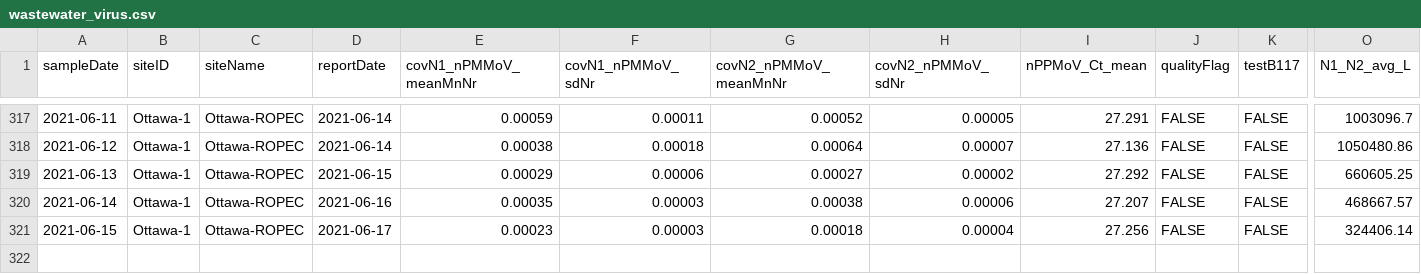
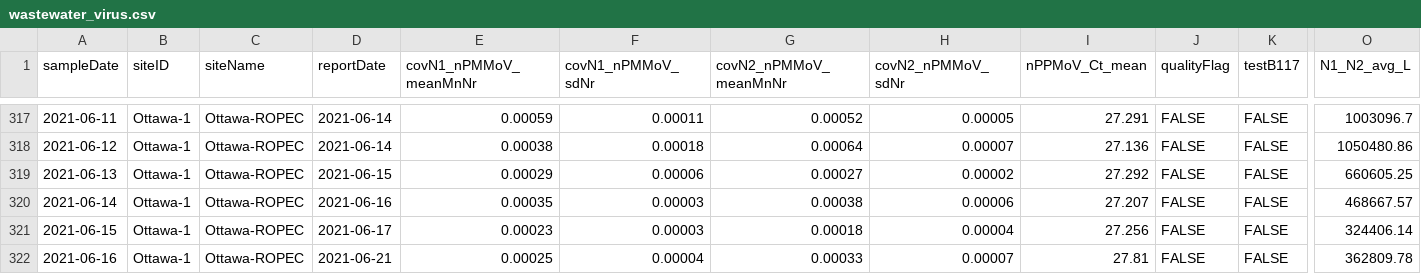
Before and after one commit to Big-Life-Lab/PHES-ODM, a CSV file: data/wastewater_virus.csv, drawn as a sheet; only a part is shown, gaps mark what is left out; rows hold the shown columns only; the diff names each change by its address in the sheet, - before the commit and + after, or states it on an @@ line.

```diff
--- a/data/wastewater_virus.csv
+++ b/data/wastewater_virus.csv
+row 322: 2021-06-16 | Ottawa-1 | Ottawa-ROPEC | 2021-06-21 | 0.00025 | 0.00004 | 0.00033 | 0.00007 | 27.81 | FALSE | FALSE | 362809.78
```
Also changed, not shown: data/wwMeasure.csv.
